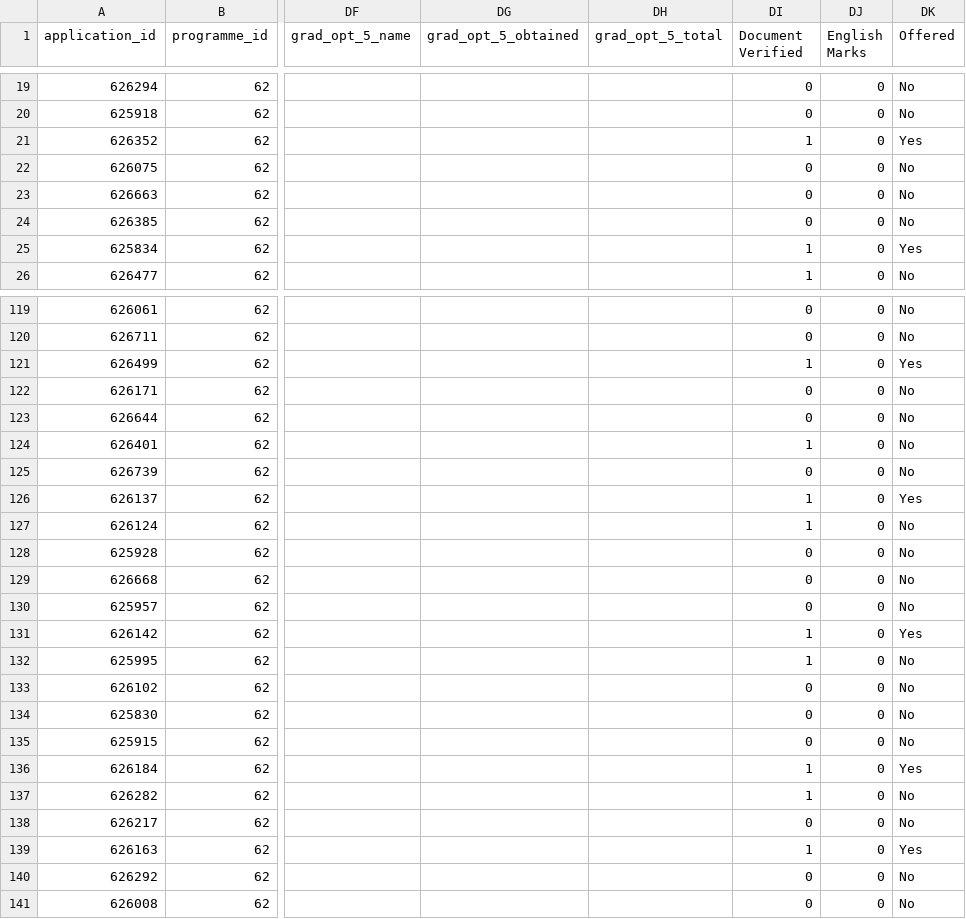
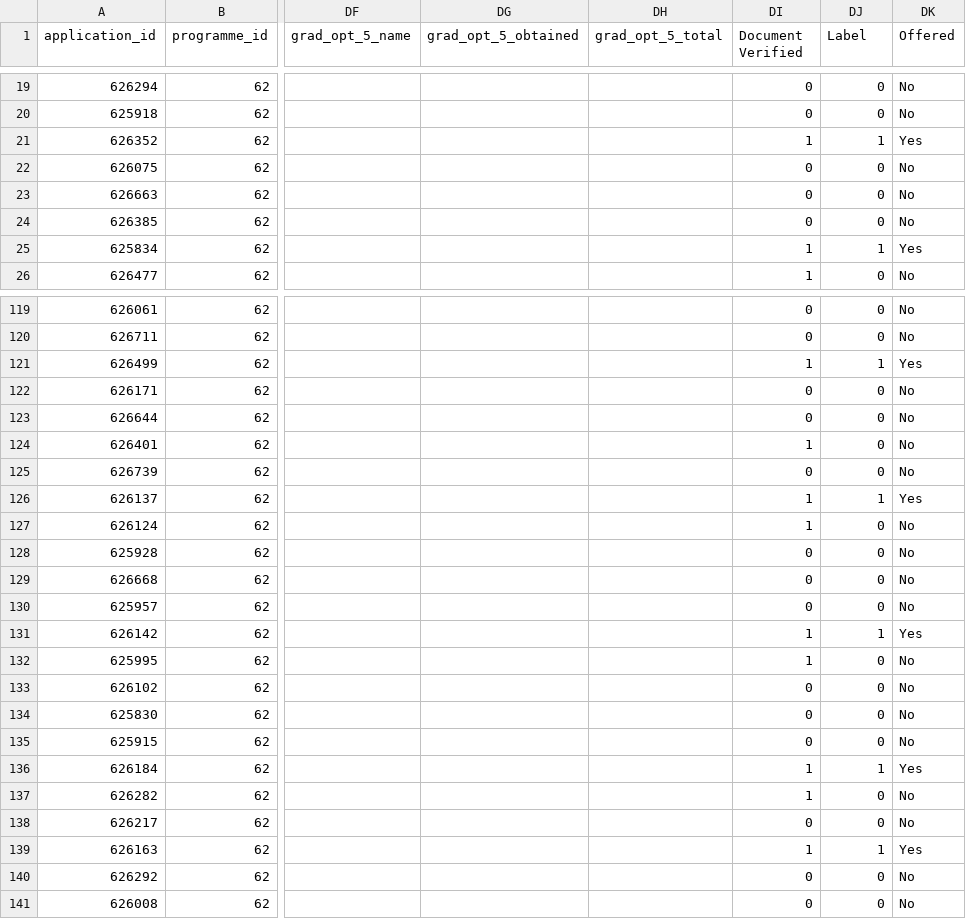
Before and after one commit to mhmmd-nauman/DataSets, a CSV file: second idea - bscs fall 17/sp18-for-weka-62-2020-08-28-complete.csv, drawn as a sheet; only a part is shown, gaps mark what is left out; the diff covers the shown part only; the diff names each change by its address in the sheet, - before the commit and + after, or states it on an @@ line.

Commit message:
classification coulumn in numbers

```diff
--- a/second idea - bscs fall 17/sp18-for-weka-62-2020-08-28-complete.csv
+++ b/second idea - bscs fall 17/sp18-for-weka-62-2020-08-28-complete.csv
-DJ1: English Marks
+DJ1: Label
-DJ21 (Label): 0
+DJ21 (Label): 1
-DJ25 (Label): 0
+DJ25 (Label): 1
-DJ121 (Label): 0
+DJ121 (Label): 1
-DJ126 (Label): 0
+DJ126 (Label): 1
-DJ131 (Label): 0
+DJ131 (Label): 1
-DJ136 (Label): 0
+DJ136 (Label): 1
-DJ139 (Label): 0
+DJ139 (Label): 1
```
Also changed, not shown: 52 edited cells elsewhere in this file.
